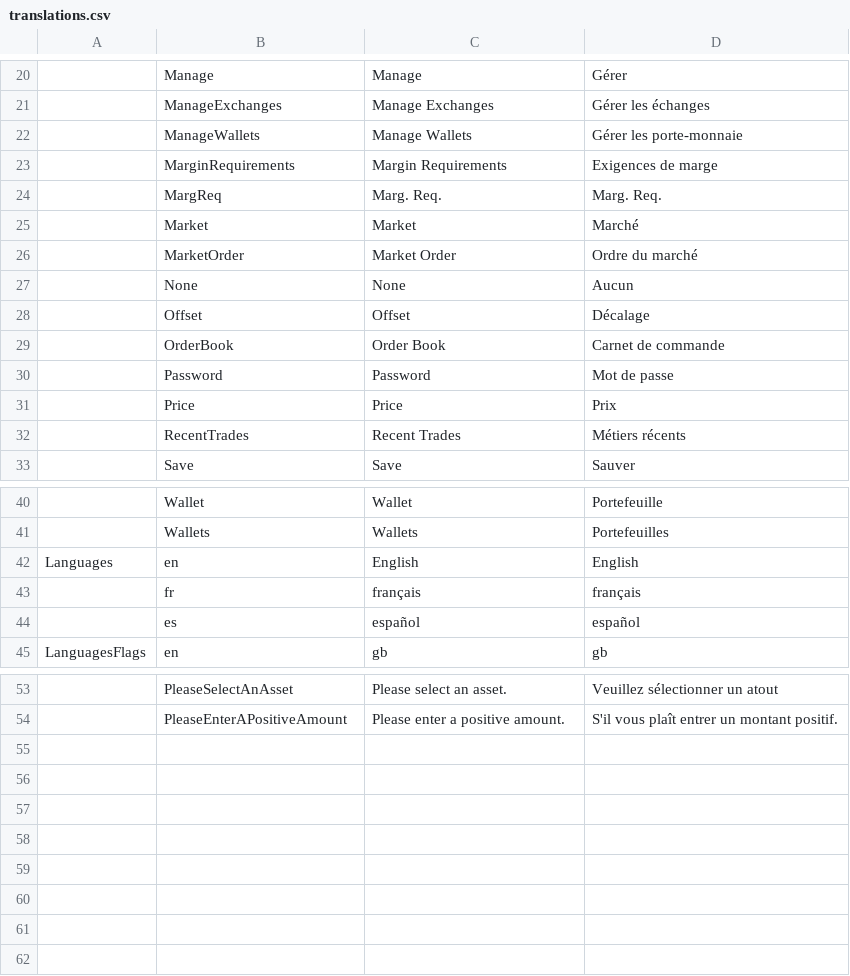
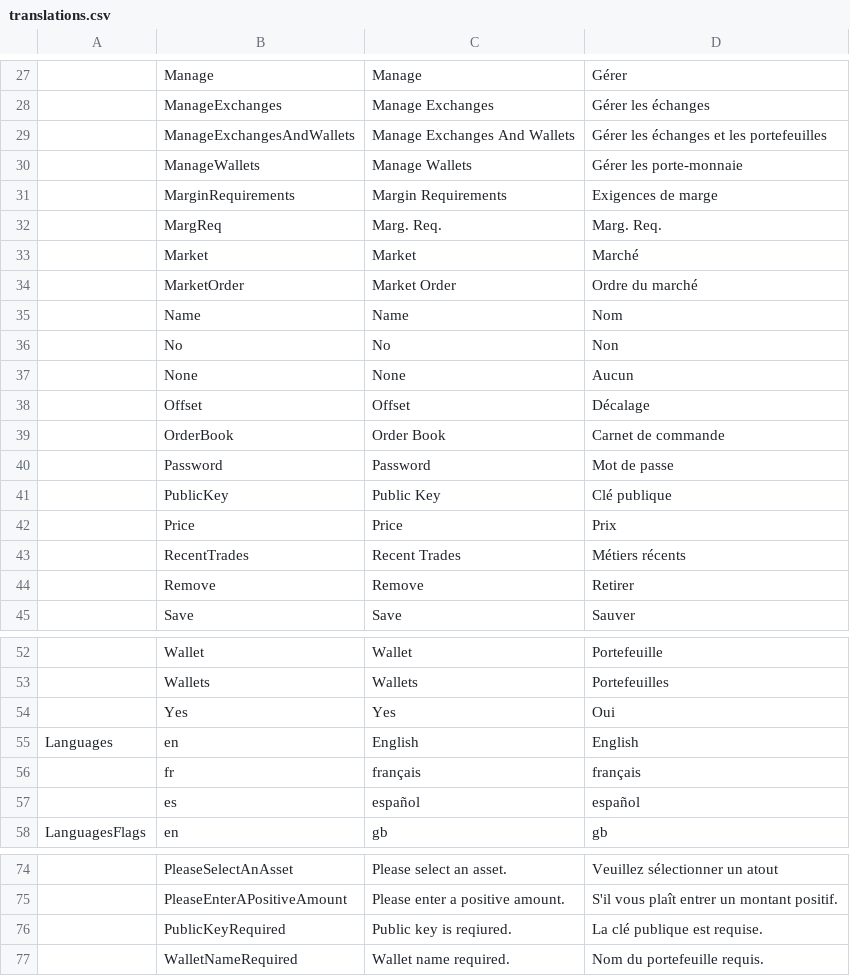
Before and after one commit to aihua/LightningFuturesExchange, a CSV file: client/public/translations/translations.csv, drawn as a sheet; only a part is shown, gaps mark what is left out; the diff covers the shown part only; the diff names each change by its address in the sheet, - before the commit and + after, or states it on an @@ line.

Commit message:
Finished manage config file.

```diff
--- a/client/public/translations/translations.csv
+++ b/client/public/translations/translations.csv
+row 29:  | ManageExchangesAndWallets | Manage Exchanges And Wallets | Gérer les échanges et les portefeuilles
+row 35:  | Name | Name | Nom
+row 36:  | No | No | Non
+row 41:  | PublicKey | Public Key | Clé publique
+row 44:  | Remove | Remove | Retirer
+row 54:  | Yes | Yes | Oui
+row 76:  | PublicKeyRequired | Public key is reqiured. | La clé publique est requise.
+row 77:  | WalletNameRequired | Wallet name required. | Nom du portefeuille requis.
```
Also changed, not shown: 15 added rows and 1 edited cell elsewhere in this file, 22 other files.
